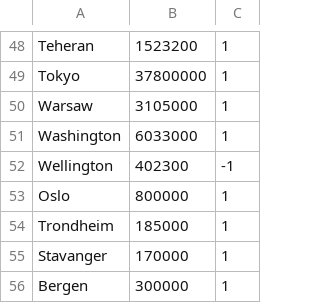
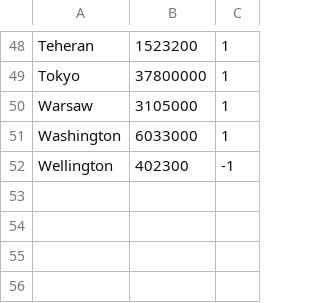
Before and after one commit to almyy/flutrack_backend, a CSV file: flutrack_backend/data/cities.csv, drawn as a sheet; only a part is shown, gaps mark what is left out.

```diff
--- a/flutrack_backend/data/cities.csv
+++ b/flutrack_backend/data/cities.csv
@@ -52,5 +52 @@ Washington,6033000,1
 Wellington,402300,-1
-Oslo,800000,1
-Trondheim,185000,1
-Stavanger,170000,1
-Bergen,300000,1
```
Also changed, not shown: 5 other files.
